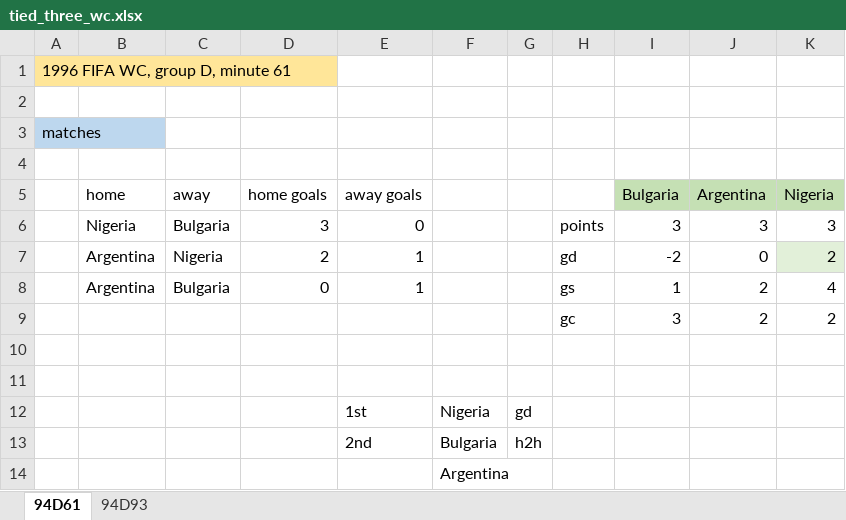
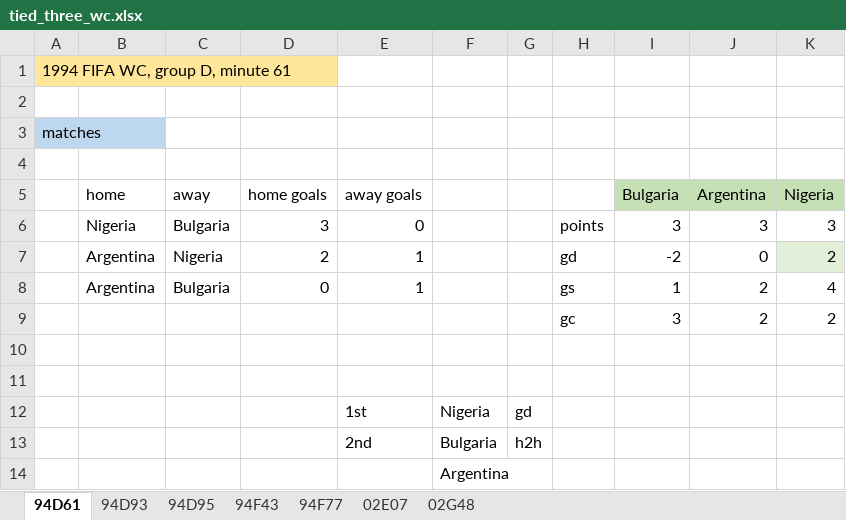
Before and after one commit to AEGDDI/tiebreak_wc, an Excel workbook: xlsx/tied_three_wc.xlsx, sheet 94D61, drawn as a sheet; values as stored, in another font and other column widths than the file's, no borders; the diff names each change by its address in the sheet, - before the commit and + after, or states it on an @@ line.

```diff
--- a/xlsx/tied_three_wc.xlsx (sheet 94D61)
+++ b/xlsx/tied_three_wc.xlsx (sheet 94D61)
+sheet tab: 94D95
+sheet tab: 94F43
+sheet tab: 94F77
+sheet tab: 02E07
+sheet tab: 02G48
-A1: 1996 FIFA WC, group D, minute 61
+A1: 1994 FIFA WC, group D, minute 61
```
Also changed, not shown: sheet 94D93, data/out/wiki/men/fifa/wc/goals_wc_fifa_men.xlsx, data/out/wiki/men/fifa/wc/mbm_wc_fifa.xlsx, 13 other files.
